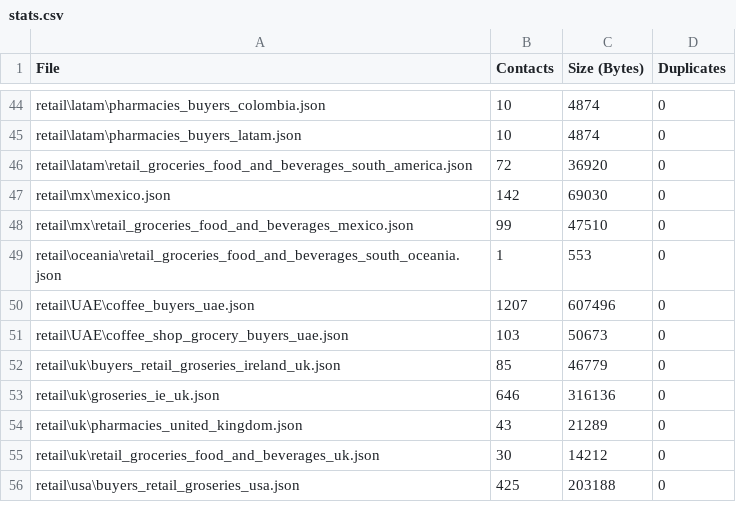
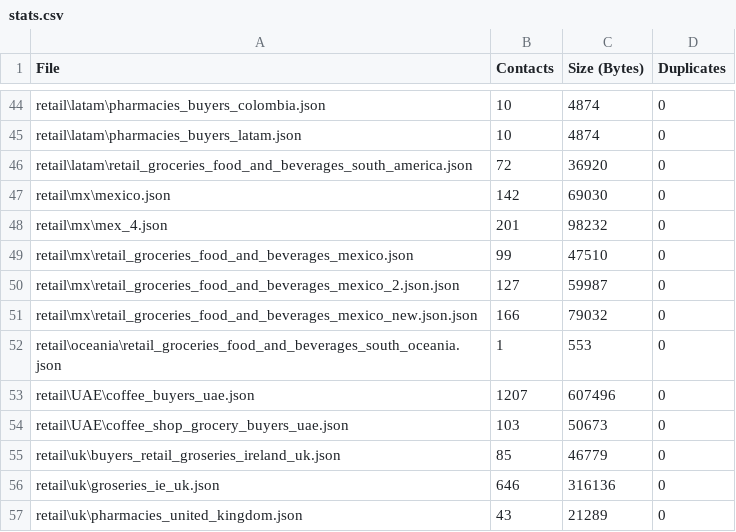
Before and after one commit to PabloBorda/GoldenThinkerExtractor, a CSV file: com_goldenthinkerextractor_data/stats.csv, drawn as a sheet; only a part is shown, gaps mark what is left out; the shorter side is filled out with more unchanged rows; the diff names each change by its address in the sheet, - before the commit and + after, or states it on an @@ line.

```diff
--- a/com_goldenthinkerextractor_data/stats.csv
+++ b/com_goldenthinkerextractor_data/stats.csv
+row 48: retail\mx\mex_4.json | 201 | 98232 | 0
+row 50: retail\mx\retail_groceries_food_and_beverages_mexico_2.json.json | 127 | 59987 | 0
+row 51: retail\mx\retail_groceries_food_and_beverages_mexico_new.json.json | 166 | 79032 | 0
```
Also changed, not shown: 29 other files.
